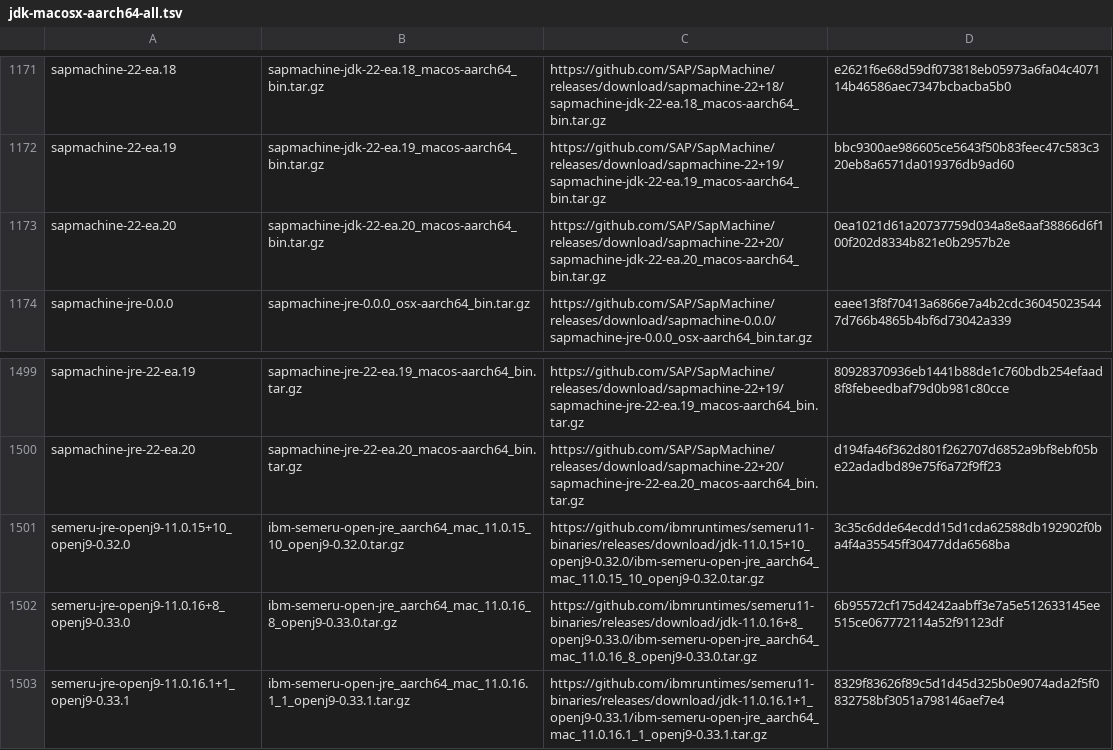
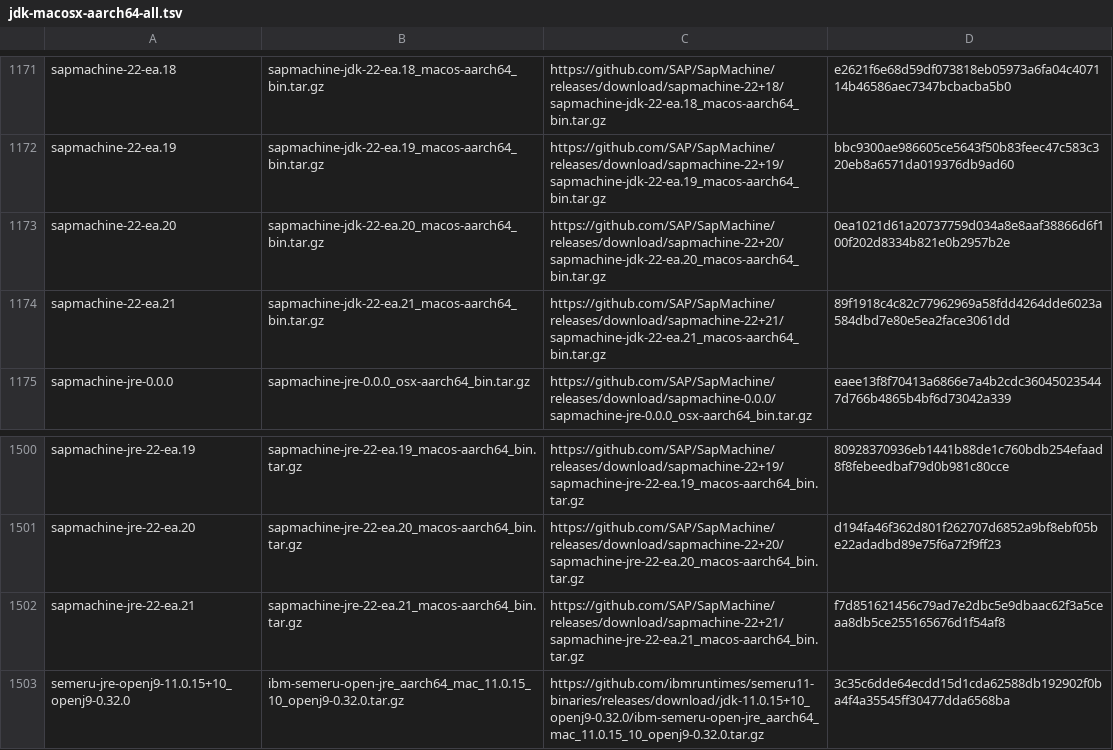
Before and after one commit to mise-plugins/rtx-java, a TSV file: data/jdk-macosx-aarch64-all.tsv, drawn as a sheet; only a part is shown, gaps mark what is left out; the shorter side is filled out with more unchanged rows.

```diff
--- a/data/jdk-macosx-aarch64-all.tsv
+++ b/data/jdk-macosx-aarch64-all.tsv
@@ -1173,2 +1173,3 @@ sapmachine-22-ea.19	sapmachine-jdk-22-ea.19_macos-aarch64_bin.tar.gz	https://git
 sapmachine-22-ea.20	sapmachine-jdk-22-ea.20_macos-aarch64_bin.tar.gz	https://github.com/SAP/SapMachine/releases/download/sapmachine-22+20/sapmachine-jdk-22-ea.20_macos-aarch64_bin.tar.gz	0ea1021d61a20737759d034a8e8aaf38866d6f100f202d8334b821e0b2957b2e
+sapmachine-22-ea.21	sapmachine-jdk-22-ea.21_macos-aarch64_bin.tar.gz	https://github.com/SAP/SapMachine/releases/download/sapmachine-22+21/sapmachine-jdk-22-ea.21_macos-aarch64_bin.tar.gz	89f1918c4c82c77962969a58fdd4264dde6023a584dbd7e80e5ea2face3061dd
 sapmachine-jre-0.0.0	sapmachine-jre-0.0.0_osx-aarch64_bin.tar.gz	https://github.com/SAP/SapMachine/releases/download/sapmachine-0.0.0/sapmachine-jre-0.0.0_osx-aarch64_bin.tar.gz	eaee13f8f70413a6866e7a4b2cdc360450235447d766b4865b4bf6d73042a339
@@ -1500,2 +1501,3 @@ sapmachine-jre-22-ea.19	sapmachine-jre-22-ea.19_macos-aarch64_bin.tar.gz	https:/
 sapmachine-jre-22-ea.20	sapmachine-jre-22-ea.20_macos-aarch64_bin.tar.gz	https://github.com/SAP/SapMachine/releases/download/sapmachine-22+20/sapmachine-jre-22-ea.20_macos-aarch64_bin.tar.gz	d194fa46f362d801f262707d6852a9bf8ebf05be22adadbd89e75f6a72f9ff23
+sapmachine-jre-22-ea.21	sapmachine-jre-22-ea.21_macos-aarch64_bin.tar.gz	https://github.com/SAP/SapMachine/releases/download/sapmachine-22+21/sapmachine-jre-22-ea.21_macos-aarch64_bin.tar.gz	f7d851621456c79ad7e2dbc5e9dbaac62f3a5ceaa8db5ce255165676d1f54af8
 semeru-jre-openj9-11.0.15+10_openj9-0.32.0	ibm-semeru-open-jre_aarch64_mac_11.0.15_10_openj9-0.32.0.tar.gz	https://github.com/ibmruntimes/semeru11-binaries/releases/download/jdk-11.0.15+10_openj9-0.32.0/ibm-semeru-open-jre_aarch64_mac_11.0.15_10_openj9-0.32.0.tar.gz	3c35c6dde64ecdd15d1cda62588db192902f0ba4f4a35545ff30477dda6568ba
```
Also changed, not shown: data/jdk-linux-aarch64-all.tsv, data/jdk-linux-aarch64-ea.tsv, 9 other files.
